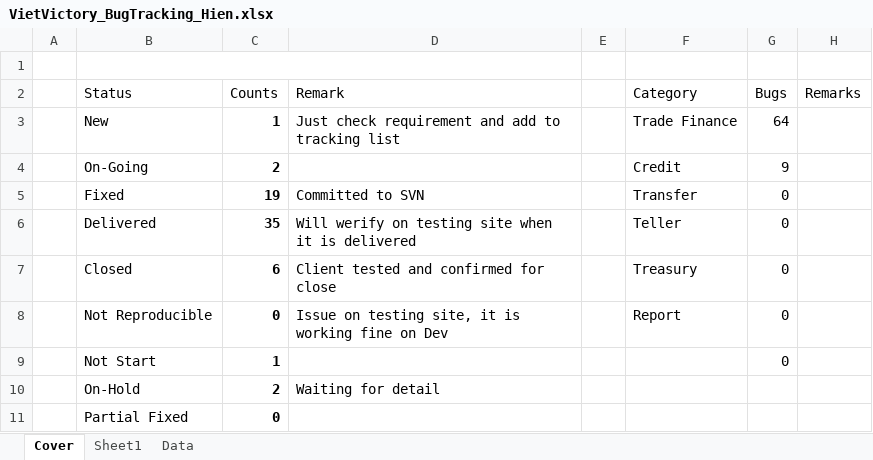
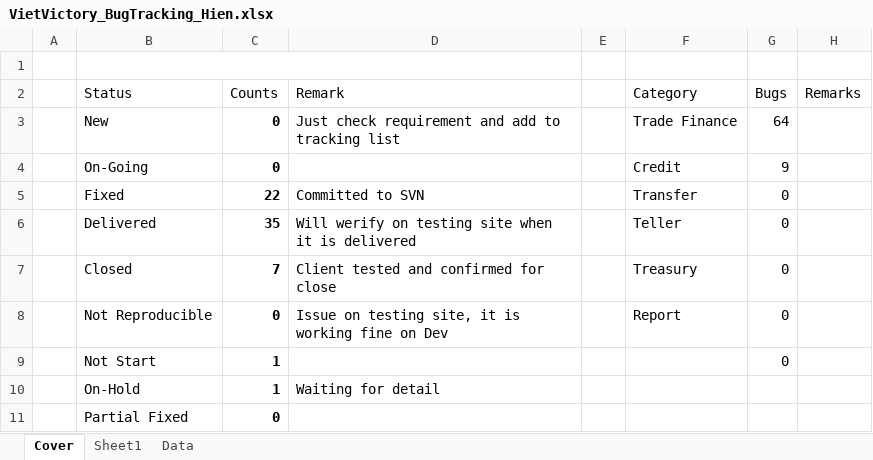
Before and after one commit to nguyenppt/tfinance0115, an Excel workbook: Bugs_tracking/VietVictory_BugTracking_Hien.xlsx, sheet Cover, drawn as a sheet; values as stored, in another font and other column widths than the file's, no borders; conditional formats and table styles not drawn; the diff names each change by its address in the sheet, - before the commit and + after, or states it on an @@ line.

```diff
--- a/Bugs_tracking/VietVictory_BugTracking_Hien.xlsx (sheet Cover)
+++ b/Bugs_tracking/VietVictory_BugTracking_Hien.xlsx (sheet Cover)
-C3 (Counts): 1
+C3 (Counts): 0
-C4 (Counts): 2
+C4 (Counts): 0
-C5 (Counts): 19
+C5 (Counts): 22
-C7 (Counts): 6
+C7 (Counts): 7
-C10 (Counts): 2
+C10 (Counts): 1
```
Also changed, not shown: sheet Sheet1, hidden cells, 20 other files.
